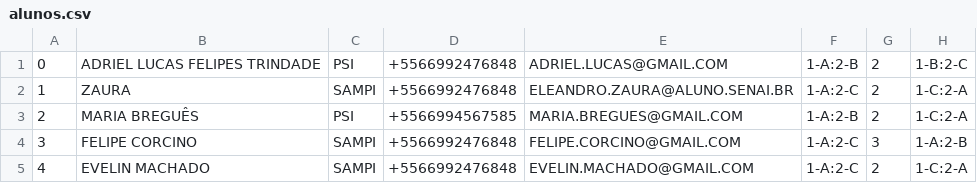
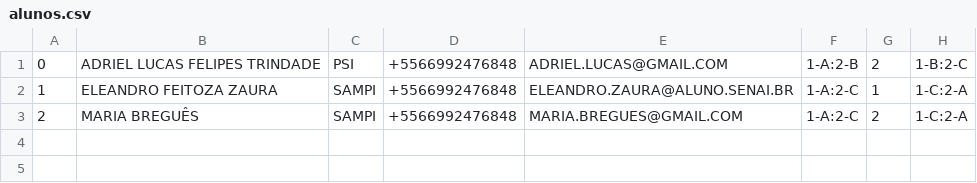
Before and after one commit to manotrindasx64/PROJAP, a CSV file: alunos.csv, drawn as a sheet.

```diff
--- a/alunos.csv
+++ b/alunos.csv
@@ -1,5 +1,3 @@
 0,ADRIEL LUCAS FELIPES TRINDADE,PSI,+5566992476848,ADRIEL.LUCAS@GMAIL.COM,1-A:2-B,2,1-B:2-C
-1,ZAURA,SAMPI,+5566992476848,ELEANDRO.ZAURA@ALUNO.SENAI.BR,1-A:2-C,2,1-C:2-A
-2,MARIA BREGUÊS,PSI,+5566994567585,MARIA.BREGUES@GMAIL.COM,1-A:2-B,2,1-C:2-A
-3,FELIPE CORCINO,SAMPI,+5566992476848,FELIPE.CORCINO@GMAIL.COM,1-A:2-C,3,1-A:2-B
-4,EVELIN MACHADO,SAMPI,+5566992476848,EVELIN.MACHADO@GMAIL.COM,1-A:2-C,2,1-C:2-A
+1,ELEANDRO FEITOZA ZAURA,SAMPI,+5566992476848,ELEANDRO.ZAURA@ALUNO.SENAI.BR,1-A:2-C,1,1-C:2-A
+2,MARIA BREGUÊS,SAMPI,+5566992476848,MARIA.BREGUES@GMAIL.COM,1-A:2-C,2,1-C:2-A
```
Also changed, not shown: 5 other files.
